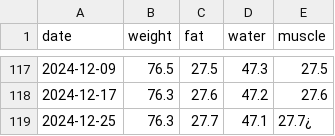
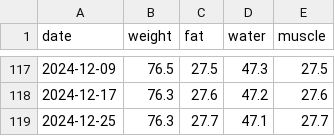
Before and after one commit to azabicki/OnTheScales, a CSV file: data/mock.csv, drawn as a sheet; only a part is shown, gaps mark what is left out.

Commit message:
fix: mock.csv

```diff
--- a/data/mock.csv
+++ b/data/mock.csv
@@ -118,2 +118,2 @@ date,weight,fat,water,muscle
 2024-12-17,76.3,27.6,47.2,27.6
-2024-12-25,76.3,27.7,47.1,27.7¿
+2024-12-25,76.3,27.7,47.1,27.7
```
